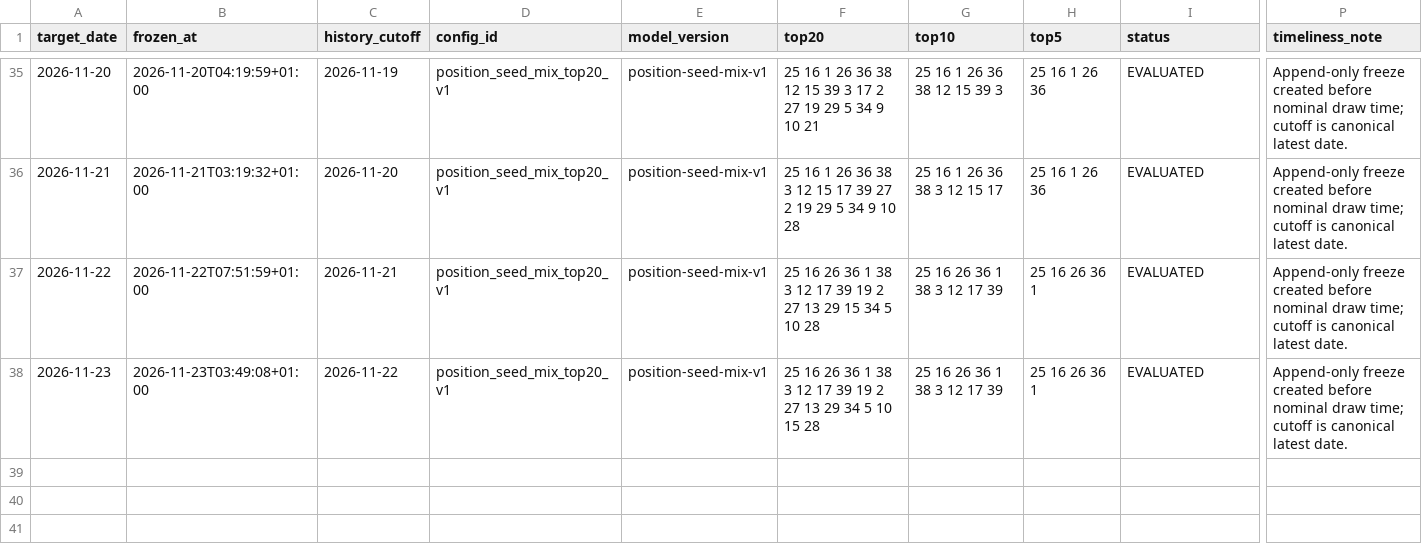
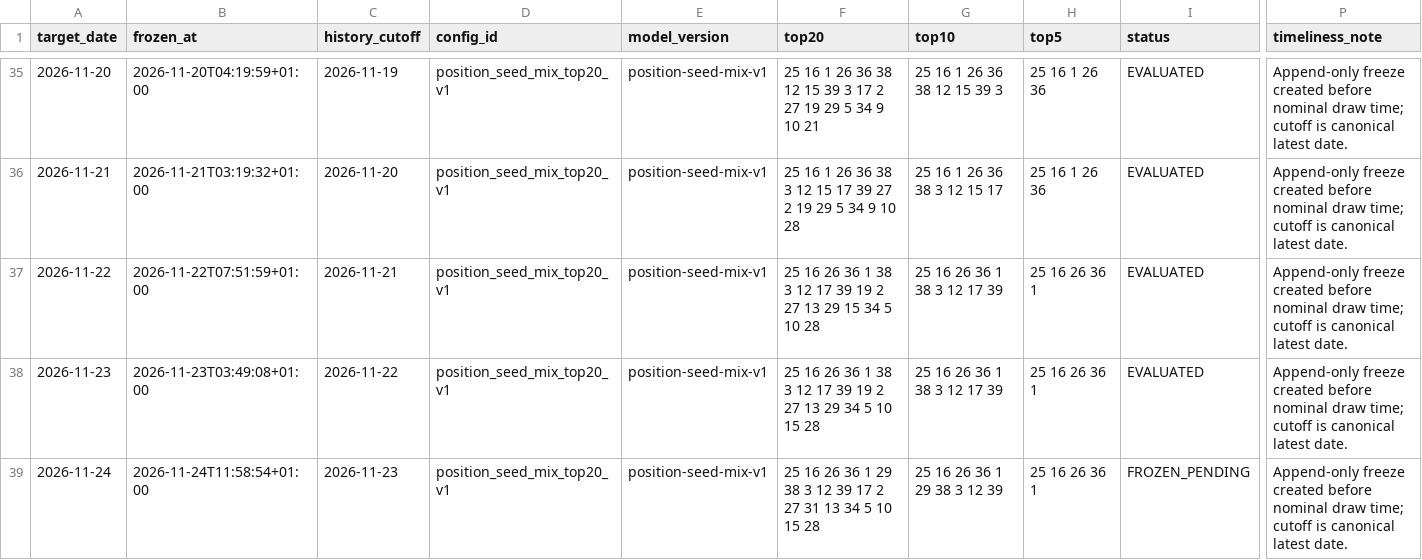
Before and after one commit to jamesnuvola/vincicasa-lab, a CSV file: reports/sequence_agent/position_mix_shadow.csv, drawn as a sheet; only a part is shown, gaps mark what is left out; rows hold the shown columns only; the diff names each change by its address in the sheet, - before the commit and + after, or states it on an @@ line.

```diff
--- a/reports/sequence_agent/position_mix_shadow.csv
+++ b/reports/sequence_agent/position_mix_shadow.csv
+row 39: 2026-11-24 | 2026-11-24T11:58:54+01:00 | 2026-11-23 | position_seed_mix_top20_v1 | position-seed-mix-v1 | 25 16 26 36 1 29 38 3 12 39 17 2 27 31 13 34 5 10 15 28 | 25 16 26 36 1 29 38 3 12 39 | 25 16 26 36 1 | FROZEN_PENDING | Append-only freeze created before nominal draw time; cutoff is canonical latest date.
```
Also changed, not shown: reports/sequence_agent/draw_signatures.csv, reports/sequence_agent/residual_error_ledger.csv, 17 other files.
